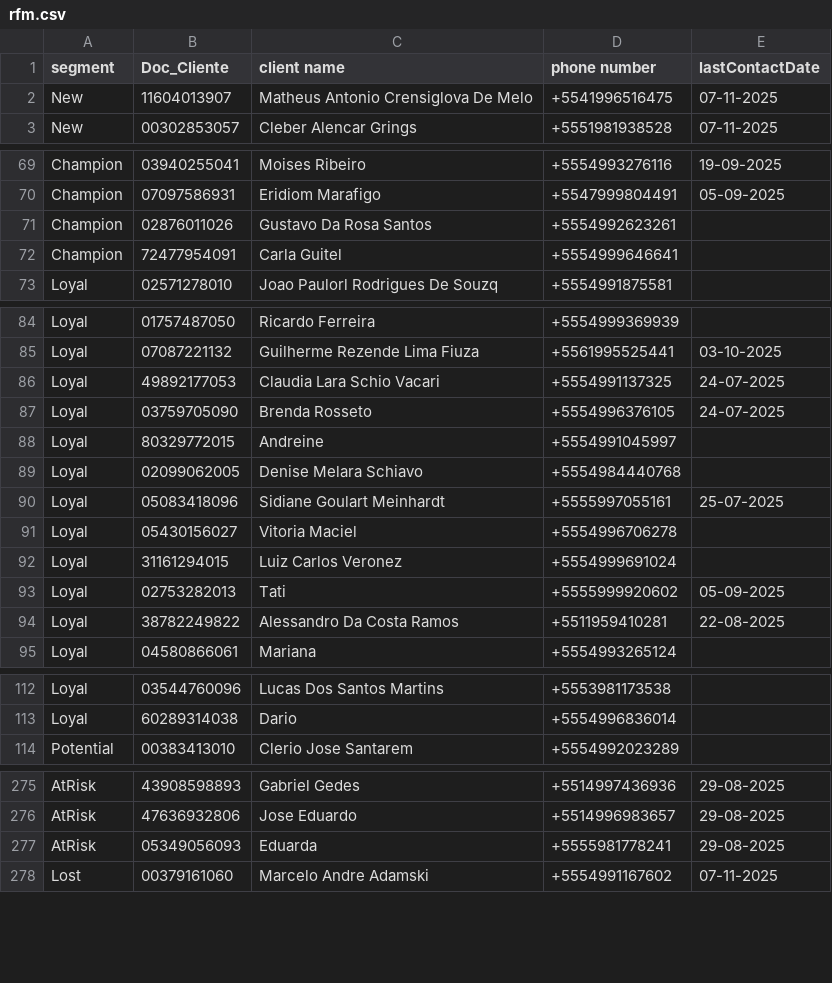
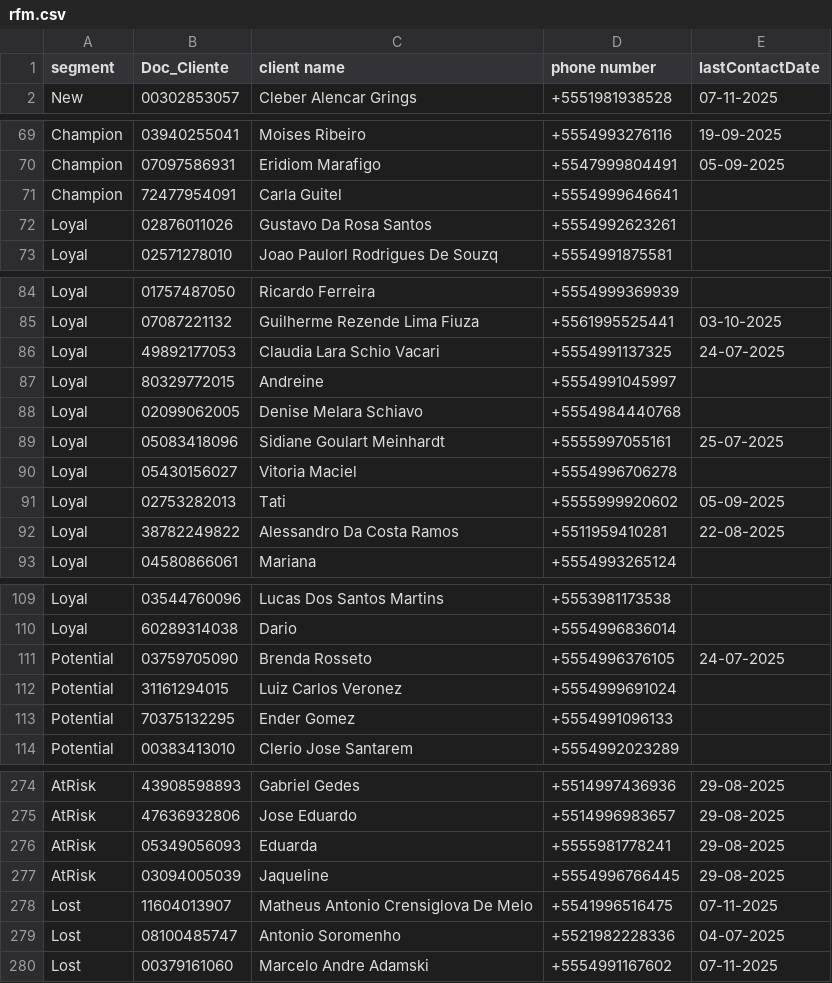
Before and after one commit to lucaslopezpuerta/LavpopBusinessIntelligence, a CSV file: public/data/rfm.csv, drawn as a sheet; only a part is shown, gaps mark what is left out; the diff covers the shown part only.

```diff
--- a/public/data/rfm.csv
+++ b/public/data/rfm.csv
@@ -1,3 +1,2 @@
 segment,Doc_Cliente,client name,phone number,lastContactDate
-New,11604013907,Matheus Antonio Crensiglova De Melo,+5541996516475,07-11-2025
 New,00302853057,Cleber Alencar Grings,+5551981938528,07-11-2025
@@ -70,4 +70,4 @@ Champion,03940255041,Moises Ribeiro,+5554993276116,19-09-2025
 Champion,07097586931,Eridiom Marafigo,+5547999804491,05-09-2025
-Champion,02876011026,Gustavo Da Rosa Santos,+5554992623261,
 Champion,72477954091,Carla Guitel,+5554999646641,
+Loyal,02876011026,Gustavo Da Rosa Santos,+5554992623261,
 Loyal,02571278010,Joao Paulorl Rodrigues De Souzq,+5554991875581,
@@ -86,3 +86,2 @@ Loyal,07087221132,Guilherme Rezende Lima Fiuza,+5561995525441,03-10-2025
 Loyal,49892177053,Claudia Lara Schio Vacari,+5554991137325,24-07-2025
-Loyal,03759705090,Brenda Rosseto,+5554996376105,24-07-2025
 Loyal,80329772015,Andreine,+5554991045997,
@@ -91,3 +90,2 @@ Loyal,05083418096,Sidiane Goulart Meinhardt,+5555997055161,25-07-2025
 Loyal,05430156027,Vitoria Maciel,+5554996706278,
-Loyal,31161294015,Luiz Carlos Veronez,+5554999691024,
 Loyal,02753282013,Tati,+5555999920602,05-09-2025
@@ -113,2 +110,5 @@ Loyal,03544760096,Lucas Dos Santos Martins,+5553981173538,
 Loyal,60289314038,Dario,+5554996836014,
+Potential,03759705090,Brenda Rosseto,+5554996376105,24-07-2025
+Potential,31161294015,Luiz Carlos Veronez,+5554999691024,
+Potential,70375132295,Ender Gomez,+5554991096133,
 Potential,00383413010,Clerio Jose Santarem,+5554992023289,
@@ -277,2 +276,5 @@ AtRisk,47636932806,Jose Eduardo,+5514996983657,29-08-2025
 AtRisk,05349056093,Eduarda,+5555981778241,29-08-2025
+AtRisk,03094005039,Jaqueline,+5554996766445,29-08-2025
+Lost,11604013907,Matheus Antonio Crensiglova De Melo,+5541996516475,07-11-2025
+Lost,08100485747,Antonio Soromenho,+5521982228336,04-07-2025
 Lost,00379161060,Marcelo Andre Adamski,+5554991167602,07-11-2025
```
Also changed, not shown: 1 added row and 3 removed rows elsewhere in this file, public/data/customer.csv, public/data/weather.csv, 1 other file.
